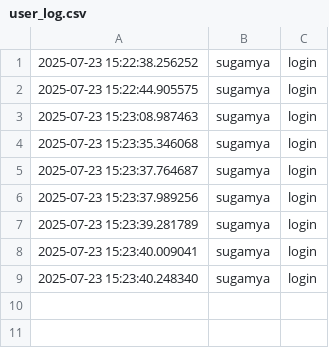
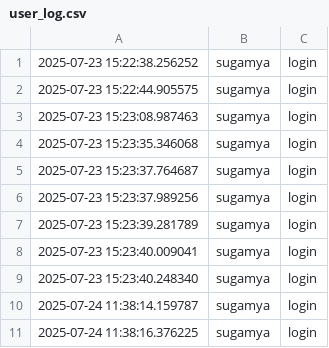
Before and after one commit to sangasugamya12/MLOPS, a CSV file: logs/user_log.csv, drawn as a sheet; the diff names each change by its address in the sheet, - before the commit and + after, or states it on an @@ line.

```diff
--- a/logs/user_log.csv
+++ b/logs/user_log.csv
+row 10: 2025-07-24 11:38:14.159787 | sugamya | login
+row 11: 2025-07-24 11:38:16.376225 | sugamya | login
```
Also changed, not shown: 6 other files.
